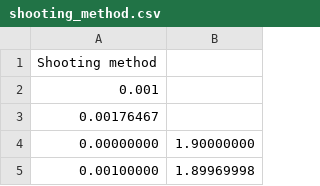
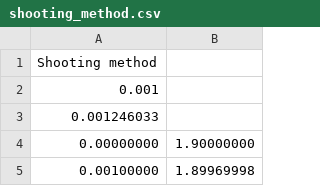
Before and after one commit to vlad-cool/MiptCompMath, a CSV file: task7_1_data/shooting_method.csv, drawn as a sheet; only a part is shown.

Commit message:
task 7 1 rerun

```diff
--- a/task7_1_data/shooting_method.csv
+++ b/task7_1_data/shooting_method.csv
@@ -2,3 +2,3 @@ Shooting method
 0.001
-0.00176467
+0.001246033
 0.00000000, 1.90000000
```
Also changed, not shown: task7_1_data/newton_method.csv, 1 other file.
